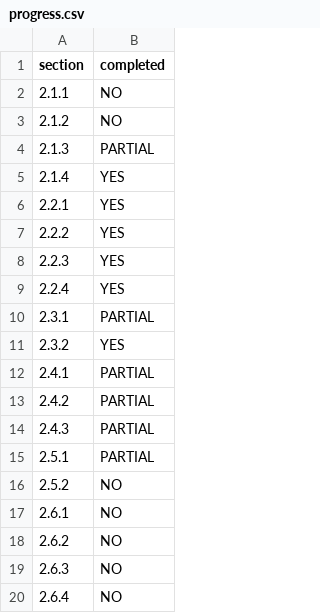
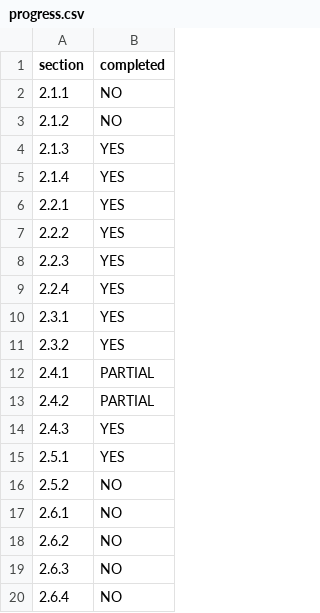
Before and after one commit to Rachel22N/airbrb, a CSV file: progress.csv, drawn as a sheet.

```diff
--- a/progress.csv
+++ b/progress.csv
@@ -3,3 +3,3 @@ section,completed
 2.1.2,NO
-2.1.3,PARTIAL
+2.1.3,YES
 2.1.4,YES
@@ -9,3 +9,3 @@ section,completed
 2.2.4,YES
-2.3.1,PARTIAL
+2.3.1,YES
 2.3.2,YES
@@ -13,4 +13,4 @@ section,completed
 2.4.2,PARTIAL
-2.4.3,PARTIAL
-2.5.1,PARTIAL
+2.4.3,YES
+2.5.1,YES
 2.5.2,NO
```
Also changed, not shown: 10 other files.
